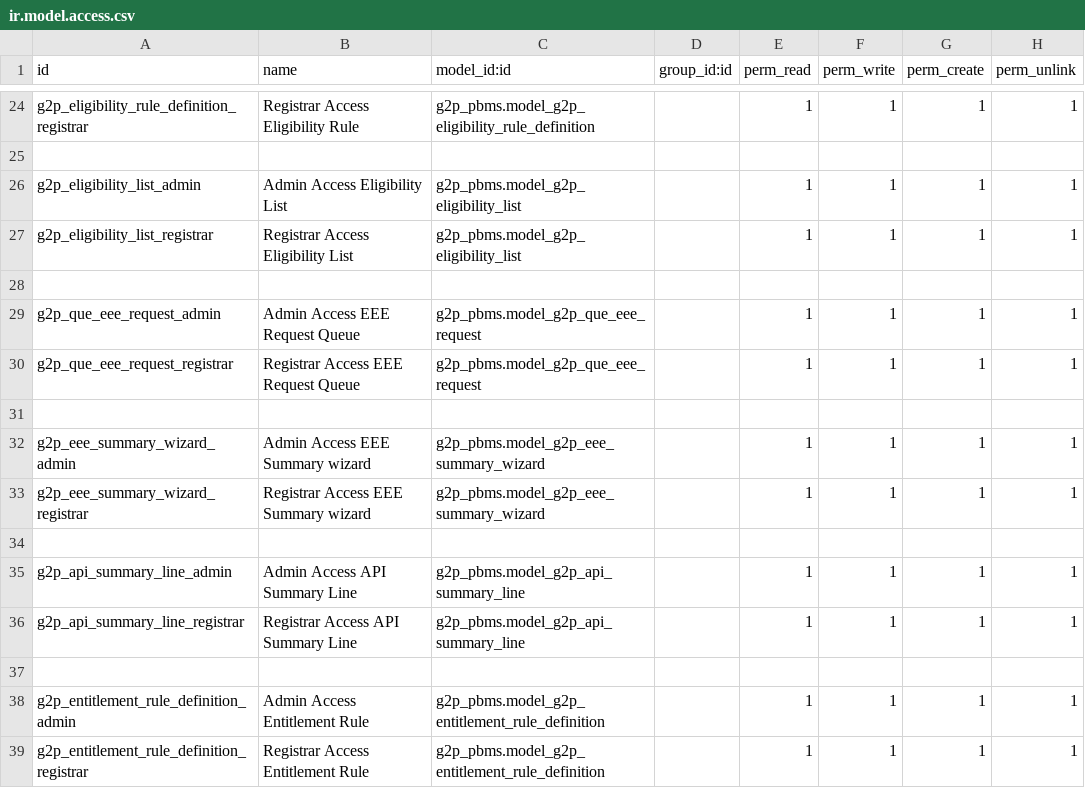
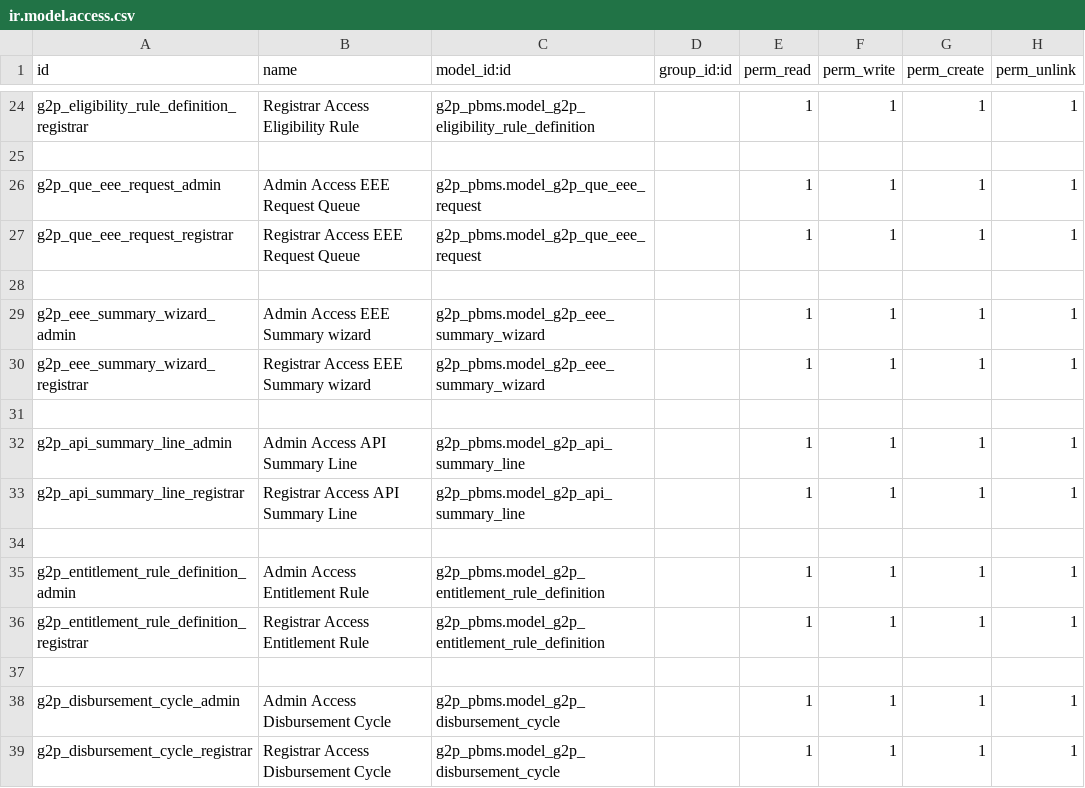
Before and after one commit to Saraswathik734/openg2p_zanzibar_custom_addons, a CSV file: g2p_pbms/security/ir.model.access.csv, drawn as a sheet; only a part is shown, gaps mark what is left out.

Commit message:
Add disbursement cycle model and views; remove eligibility list model and update manifest

```diff
--- a/g2p_pbms/security/ir.model.access.csv
+++ b/g2p_pbms/security/ir.model.access.csv
@@ -25,5 +25,2 @@ g2p_eligibility_rule_definition_registrar,Registrar Access Eligibility Rule,g2p_
 
-g2p_eligibility_list_admin,Admin Access Eligibility List,g2p_pbms.model_g2p_eligibility_list,,1,1,1,1
-g2p_eligibility_list_registrar,Registrar Access Eligibility List,g2p_pbms.model_g2p_eligibility_list,,1,1,1,1
-
 g2p_que_eee_request_admin,Admin Access EEE Request Queue,g2p_pbms.model_g2p_que_eee_request,,1,1,1,1
@@ -39 +36,4 @@ g2p_entitlement_rule_definition_admin,Admin Access Entitlement Rule,g2p_pbms.mod
 g2p_entitlement_rule_definition_registrar,Registrar Access Entitlement Rule,g2p_pbms.model_g2p_entitlement_rule_definition,,1,1,1,1
+
+g2p_disbursement_cycle_admin,Admin Access Disbursement Cycle,g2p_pbms.model_g2p_disbursement_cycle,,1,1,1,1
+g2p_disbursement_cycle_registrar,Registrar Access Disbursement Cycle,g2p_pbms.model_g2p_disbursement_cycle,,1,1,1,1
```
Also changed, not shown: 12 other files.
